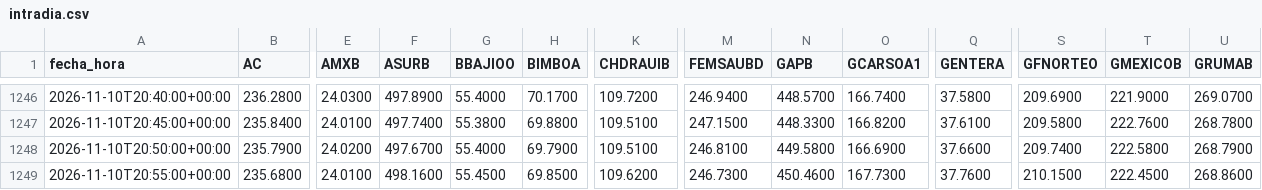
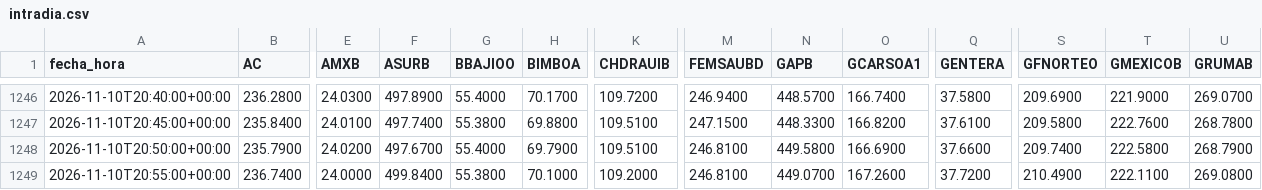
Before and after one commit to northstar-strategies/bbva-clinicas, a CSV file: intradia.csv, drawn as a sheet; only a part is shown, gaps mark what is left out; the diff covers the shown part only; the diff names each change by its address in the sheet, - before the commit and + after, or states it on an @@ line.

```diff
--- a/intradia.csv
+++ b/intradia.csv
-B1249 (AC): 235.6800
+B1249 (AC): 236.7400
-E1249 (AMXB): 24.0100
+E1249 (AMXB): 24.0000
-F1249 (ASURB): 498.1600
+F1249 (ASURB): 499.8400
-G1249 (BBAJIOO): 55.4500
+G1249 (BBAJIOO): 55.3800
-H1249 (BIMBOA): 69.8500
+H1249 (BIMBOA): 70.1000
-K1249 (CHDRAUIB): 109.6200
+K1249 (CHDRAUIB): 109.2000
-M1249 (FEMSAUBD): 246.7300
+M1249 (FEMSAUBD): 246.8100
-N1249 (GAPB): 450.4600
+N1249 (GAPB): 449.0700
-O1249 (GCARSOA1): 167.7300
+O1249 (GCARSOA1): 167.2600
-Q1249 (GENTERA): 37.7600
+Q1249 (GENTERA): 37.7200
-S1249 (GFNORTEO): 210.1500
+S1249 (GFNORTEO): 210.4900
-T1249 (GMEXICOB): 222.4500
+T1249 (GMEXICOB): 222.1100
-U1249 (GRUMAB): 268.8600
+U1249 (GRUMAB): 269.0800
```
Also changed, not shown: 4 edited cells elsewhere in this file, atribucion_diaria.csv, atribucion_sector.csv, 10 other files.
